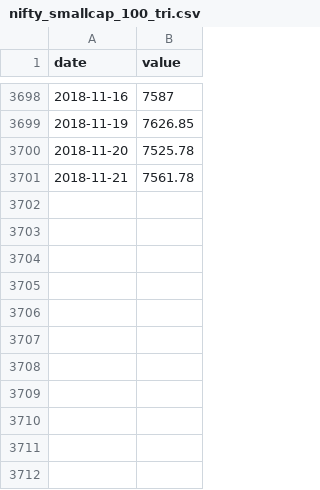
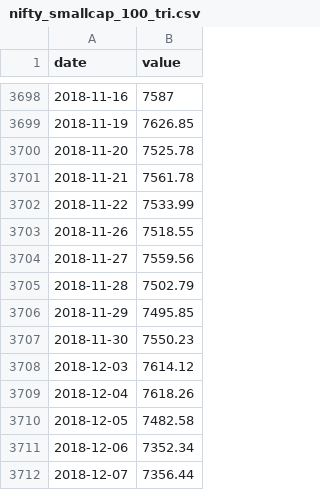
Before and after one commit to iy3r/diy.R, a CSV file: datasets/nifty_smallcap_100_tri.csv, drawn as a sheet; only a part is shown, gaps mark what is left out; the diff names each change by its address in the sheet, - before the commit and + after, or states it on an @@ line.

```diff
--- a/datasets/nifty_smallcap_100_tri.csv
+++ b/datasets/nifty_smallcap_100_tri.csv
+row 3702: 2018-11-22 | 7533.99
+row 3703: 2018-11-26 | 7518.55
+row 3704: 2018-11-27 | 7559.56
+row 3705: 2018-11-28 | 7502.79
+row 3706: 2018-11-29 | 7495.85
+row 3707: 2018-11-30 | 7550.23
+row 3708: 2018-12-03 | 7614.12
+row 3709: 2018-12-04 | 7618.26
+row 3710: 2018-12-05 | 7482.58
+row 3711: 2018-12-06 | 7352.34
+row 3712: 2018-12-07 | 7356.44
```
Also changed, not shown: datasets/nifty_50_tri.csv, datasets/nifty_midcap_100_tri.csv, 1 other file.
